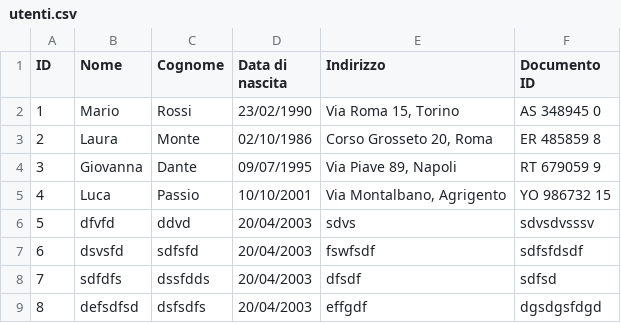
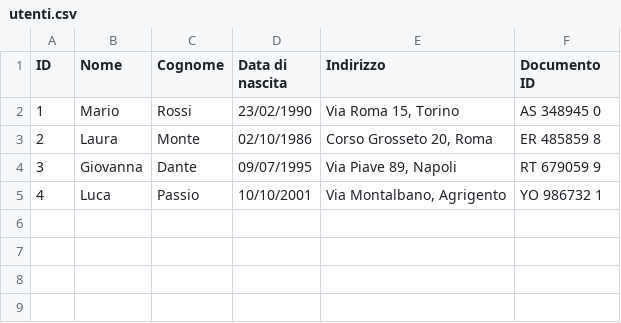
Before and after one commit to GioeleBoccanegra/Progetto-Java-di-Gioele-Boccanegra, a CSV file: org/javabasics/dati/utenti.csv, drawn as a sheet.

Commit message:
sostituiti dati

```diff
--- a/org/javabasics/dati/utenti.csv
+++ b/org/javabasics/dati/utenti.csv
@@ -4,6 +4,2 @@
 3;Giovanna;Dante;09/07/1995;Via Piave 89, Napoli;RT 679059 9
-4;Luca;Passio;10/10/2001;Via Montalbano, Agrigento;YO 986732 15
-5;dfvfd;ddvd;20/04/2003;sdvs;sdvsdvsssv
-6;dsvsfd;sdfsfd;20/04/2003;fswfsdf;sdfsfdsdf
-7;sdfdfs;dssfdds;20/04/2003;dfsdf;sdfsd
-8;defsdfsd;dsfsdfs;20/04/2003;effgdf;dgsdgsfdgd
+4;Luca;Passio;10/10/2001;Via Montalbano, Agrigento;YO 986732 1
```
Also changed, not shown: 6 other files.
